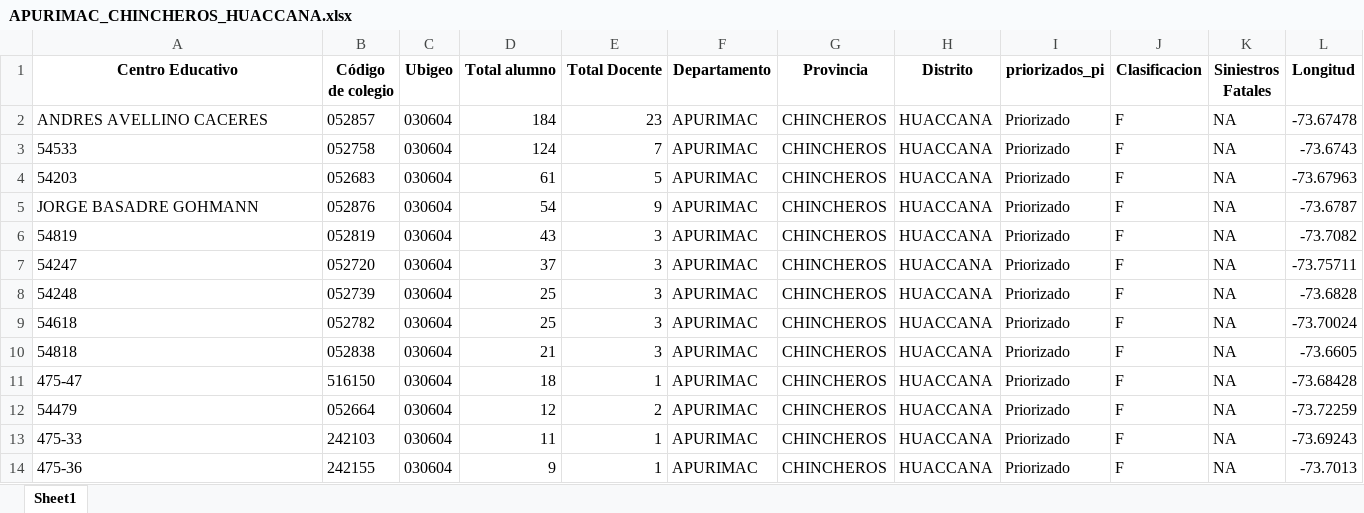
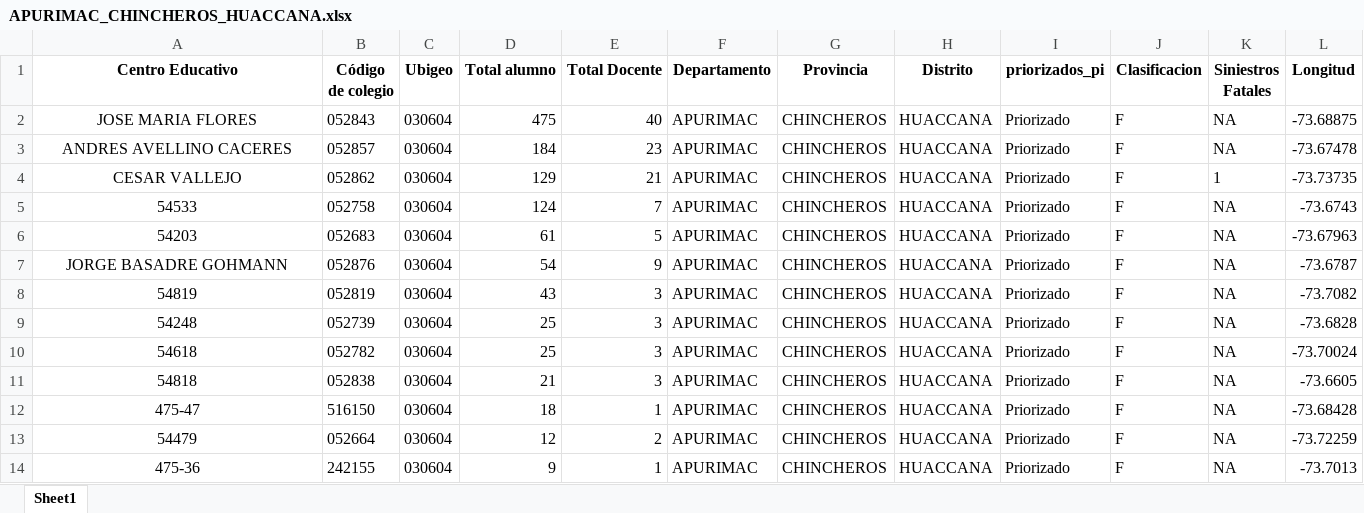
Before and after one commit to ONSV-MTC/entorno_escolar_pi_tramo_iii, an Excel workbook: Excels/APURIMAC_CHINCHEROS_HUACCANA.xlsx, sheet Sheet1, drawn as a sheet; only a part is shown; values as stored, in another font and other column widths than the file's, no borders; removed rows and columns are numbered as before the commit, all else as after; rows hold the shown columns only; the diff names each change by its address in the sheet, - before the commit and + after, or states it on an @@ line.

Commit message:
Add files via upload

```diff
--- a/Excels/APURIMAC_CHINCHEROS_HUACCANA.xlsx (sheet Sheet1)
+++ b/Excels/APURIMAC_CHINCHEROS_HUACCANA.xlsx (sheet Sheet1)
+row 2: JOSE MARIA FLORES | 052843 | 030604 | 475 | 40 | APURIMAC | CHINCHEROS | HUACCANA | Priorizado | F | NA | -73.68875
-A3 alignment: left
+A3 alignment: center
+row 4: CESAR VALLEJO | 052862 | 030604 | 129 | 21 | APURIMAC | CHINCHEROS | HUACCANA | Priorizado | F | 1 | -73.73735
-A5:A8 alignment: left
+A5:A8 alignment: center
-row 7: 54247 | 052720 | 030604 | 37 | 3 | APURIMAC | CHINCHEROS | HUACCANA | Priorizado | F | NA | -73.75711
-A9:A13 alignment: left
+A9:A13 alignment: center
-row 13: 475-33 | 242103 | 030604 | 11 | 1 | APURIMAC | CHINCHEROS | HUACCANA | Priorizado | F | NA | -73.69243
-A14 alignment: left
+A14 alignment: center
```
